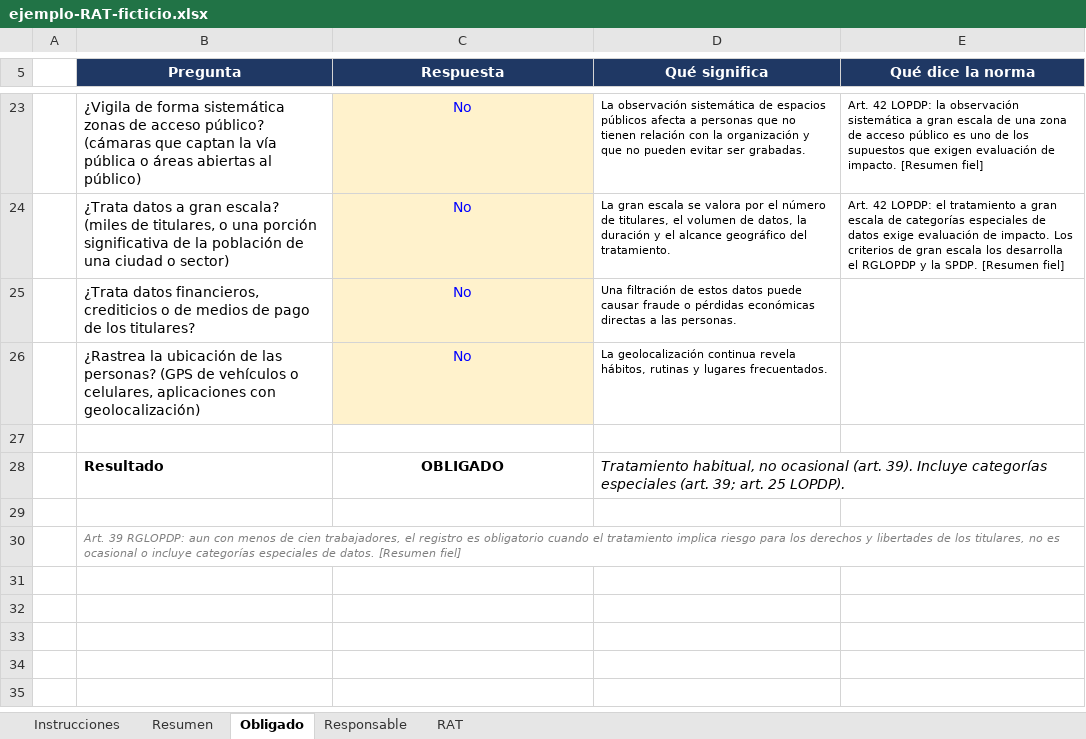
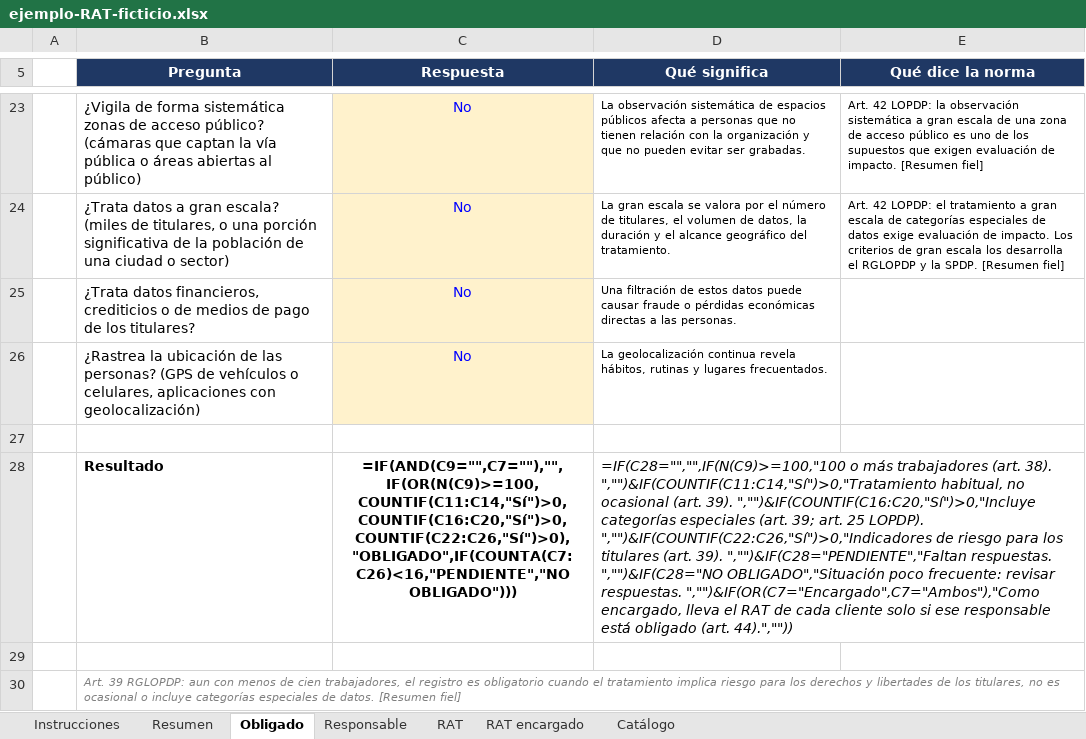
Before and after one commit to xavimac123/portafolio-dpd-ecuador, an Excel workbook: 01-registro-tratamientos/ejemplo-RAT-ficticio.xlsx, sheet Obligado, drawn as a sheet; only a part is shown, gaps mark what is left out; values as stored, in another font and other column widths than the file's, no borders; formulas without a stored value are shown as written; the diff names each change by its address in the sheet, - before the commit and + after, or states it on an @@ line.

```diff
--- a/01-registro-tratamientos/ejemplo-RAT-ficticio.xlsx (sheet Obligado)
+++ b/01-registro-tratamientos/ejemplo-RAT-ficticio.xlsx (sheet Obligado)
+sheet tab: RAT encargado
+sheet tab: Catálogo
-C28 (Respuesta): OBLIGADO
+C28 (Respuesta): =IF(AND(C9="",C7=""),"",IF(OR(N(C9)>=100,COUNTIF(C11:C14,"Sí")>0,COUNTIF(C16:C20,"Sí")>0,COUNTIF(C22:C26,"Sí")>0),"OBLIGADO",IF(COUNTA(C7:C26)<16,"PENDIENTE","NO OBLIGADO")))
-D28 (Qué significa): Tratamiento habitual, no ocasional (art. 39). Incluye categorías especiales (art. 39; art. 25 LOPDP).
+D28 (Qué significa): =IF(C28="","",IF(N(C9)>=100,"100 o más trabajadores (art. 38). ","")&IF(COUNTIF(C11:C14,"Sí")>0,"Tratamiento habitual, no ocasional (art. 39). ","")&IF(COUNTIF(C16:C20,"Sí")>0,"Incluye categorías especiales (art. 39; art. 25 LOPDP). ","")&IF(COUNTIF(C22:C26,"Sí")>0,"Indicadores de riesgo para los titulares (art. 39). ","")&IF(C28="PENDIENTE","Faltan respuestas. ","")&IF(C28="NO OBLIGADO","Situación poco frecuente: revisar respuestas. ","")&IF(OR(C7="Encargado",C7="Ambos"),"Como encargado, lleva el RAT de cada cliente solo si ese responsable está obligado (art. 44).",""))
```
Also changed, not shown: sheet RAT, sheet Resumen, sheet Instrucciones, sheet Responsable, hidden cells, 01-registro-tratamientos/plantilla-RAT.xlsx, 10 other files.
